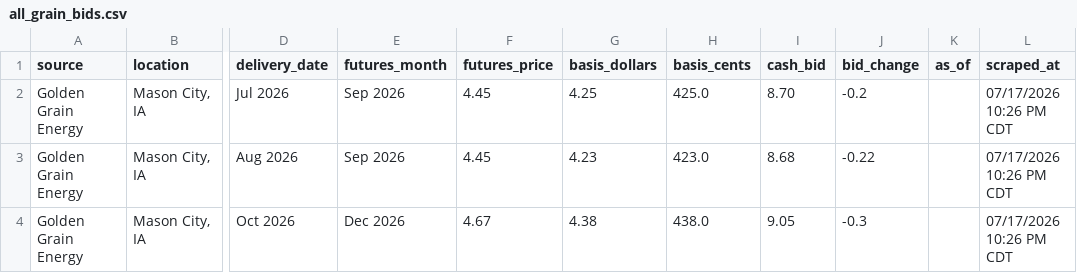
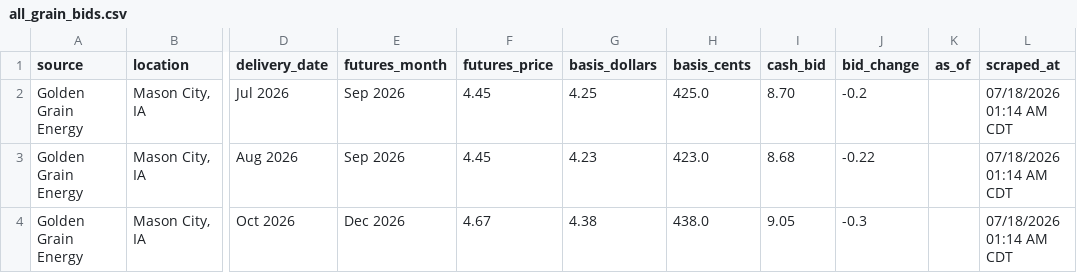
Before and after one commit to Superspyn/grainbidmap-data, a CSV file: all_grain_bids.csv, drawn as a sheet; only a part is shown, gaps mark what is left out; the diff names each change by its address in the sheet, - before the commit and + after, or states it on an @@ line.

Commit message:
Update grain bids

```diff
--- a/all_grain_bids.csv
+++ b/all_grain_bids.csv
-L2:L4 (scraped_at): 07/17/2026 10:26 PM CDT
+L2:L4 (scraped_at): 07/18/2026 01:14 AM CDT
```
